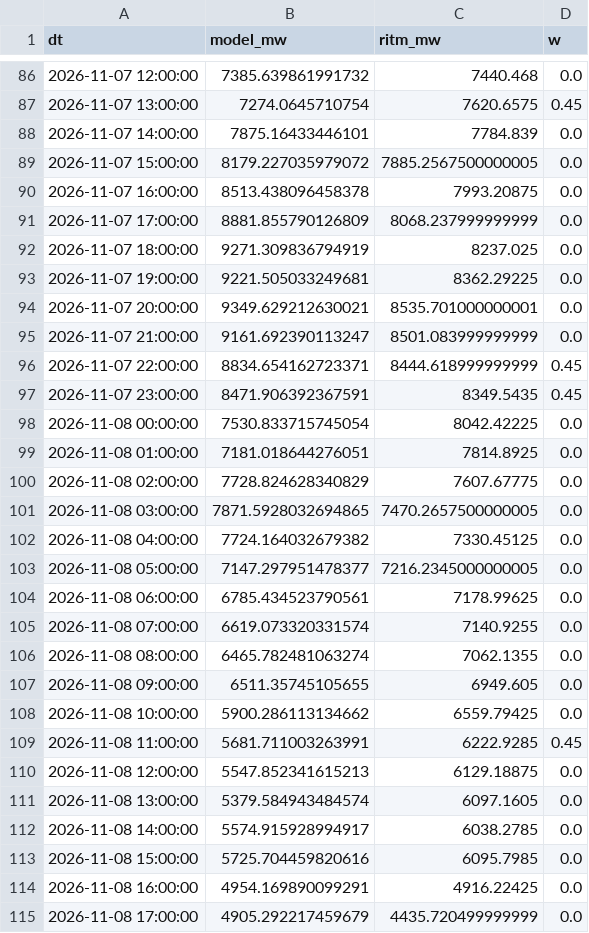
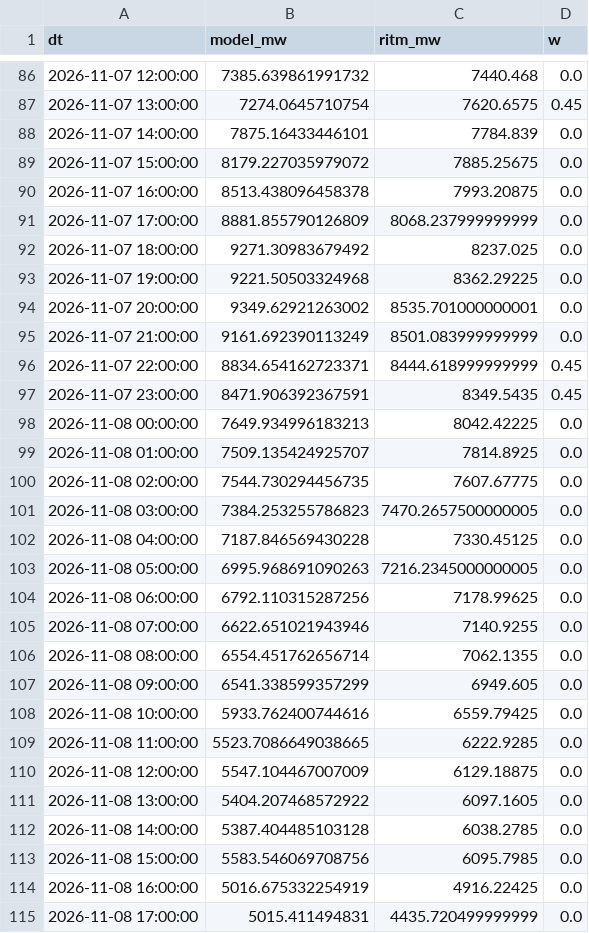
Before and after one commit to dattik12/turkiye-t2-daysahead, a CSV file: data/results/wind_history.csv, drawn as a sheet; only a part is shown, gaps mark what is left out; the diff covers the shown part only.

```diff
--- a/data/results/wind_history.csv
+++ b/data/results/wind_history.csv
@@ -88,28 +88,28 @@ dt,model_mw,ritm_mw,w
 2026-11-07 14:00:00,7875.16433446101,7784.839,0.0
-2026-11-07 15:00:00,8179.227035979072,7885.2567500000005,0.0
+2026-11-07 15:00:00,8179.227035979072,7885.25675,0.0
 2026-11-07 16:00:00,8513.438096458378,7993.20875,0.0
 2026-11-07 17:00:00,8881.855790126809,8068.237999999999,0.0
-2026-11-07 18:00:00,9271.309836794919,8237.025,0.0
-2026-11-07 19:00:00,9221.505033249681,8362.29225,0.0
-2026-11-07 20:00:00,9349.629212630021,8535.701000000001,0.0
-2026-11-07 21:00:00,9161.692390113247,8501.083999999999,0.0
+2026-11-07 18:00:00,9271.30983679492,8237.025,0.0
+2026-11-07 19:00:00,9221.50503324968,8362.29225,0.0
+2026-11-07 20:00:00,9349.62921263002,8535.701000000001,0.0
+2026-11-07 21:00:00,9161.692390113249,8501.083999999999,0.0
 2026-11-07 22:00:00,8834.654162723371,8444.618999999999,0.45
 2026-11-07 23:00:00,8471.906392367591,8349.5435,0.45
-2026-11-08 00:00:00,7530.833715745054,8042.42225,0.0
-2026-11-08 01:00:00,7181.018644276051,7814.8925,0.0
-2026-11-08 02:00:00,7728.824628340829,7607.67775,0.0
-2026-11-08 03:00:00,7871.5928032694865,7470.2657500000005,0.0
-2026-11-08 04:00:00,7724.164032679382,7330.45125,0.0
-2026-11-08 05:00:00,7147.297951478377,7216.2345000000005,0.0
-2026-11-08 06:00:00,6785.434523790561,7178.99625,0.0
-2026-11-08 07:00:00,6619.073320331574,7140.9255,0.0
-2026-11-08 08:00:00,6465.782481063274,7062.1355,0.0
-2026-11-08 09:00:00,6511.35745105655,6949.605,0.0
-2026-11-08 10:00:00,5900.286113134662,6559.79425,0.0
-2026-11-08 11:00:00,5681.711003263991,6222.9285,0.45
-2026-11-08 12:00:00,5547.852341615213,6129.18875,0.0
-2026-11-08 13:00:00,5379.584943484574,6097.1605,0.0
-2026-11-08 14:00:00,5574.915928994917,6038.2785,0.0
-2026-11-08 15:00:00,5725.704459820616,6095.7985,0.0
-2026-11-08 16:00:00,4954.169890099291,4916.22425,0.0
-2026-11-08 17:00:00,4905.292217459679,4435.720499999999,0.0
+2026-11-08 00:00:00,7649.934996183213,8042.42225,0.0
+2026-11-08 01:00:00,7509.135424925707,7814.8925,0.0
+2026-11-08 02:00:00,7544.730294456735,7607.67775,0.0
+2026-11-08 03:00:00,7384.253255786823,7470.2657500000005,0.0
+2026-11-08 04:00:00,7187.846569430228,7330.45125,0.0
+2026-11-08 05:00:00,6995.968691090263,7216.2345000000005,0.0
+2026-11-08 06:00:00,6792.110315287256,7178.99625,0.0
+2026-11-08 07:00:00,6622.651021943946,7140.9255,0.0
+2026-11-08 08:00:00,6554.451762656714,7062.1355,0.0
+2026-11-08 09:00:00,6541.338599357299,6949.605,0.0
+2026-11-08 10:00:00,5933.762400744616,6559.79425,0.0
+2026-11-08 11:00:00,5523.7086649038665,6222.9285,0.0
+2026-11-08 12:00:00,5547.104467007009,6129.18875,0.0
+2026-11-08 13:00:00,5404.207468572922,6097.1605,0.0
+2026-11-08 14:00:00,5387.404485103128,6038.2785,0.0
+2026-11-08 15:00:00,5583.546069708756,6095.7985,0.0
+2026-11-08 16:00:00,5016.675332254919,4916.22425,0.0
+2026-11-08 17:00:00,5015.411494831,4435.720499999999,0.0
```
Also changed, not shown: 24 added rows and 8 edited cells elsewhere in this file, data/forecast/ptf_features/latest.csv, data/results/forecast_results.csv, 7 other files.
